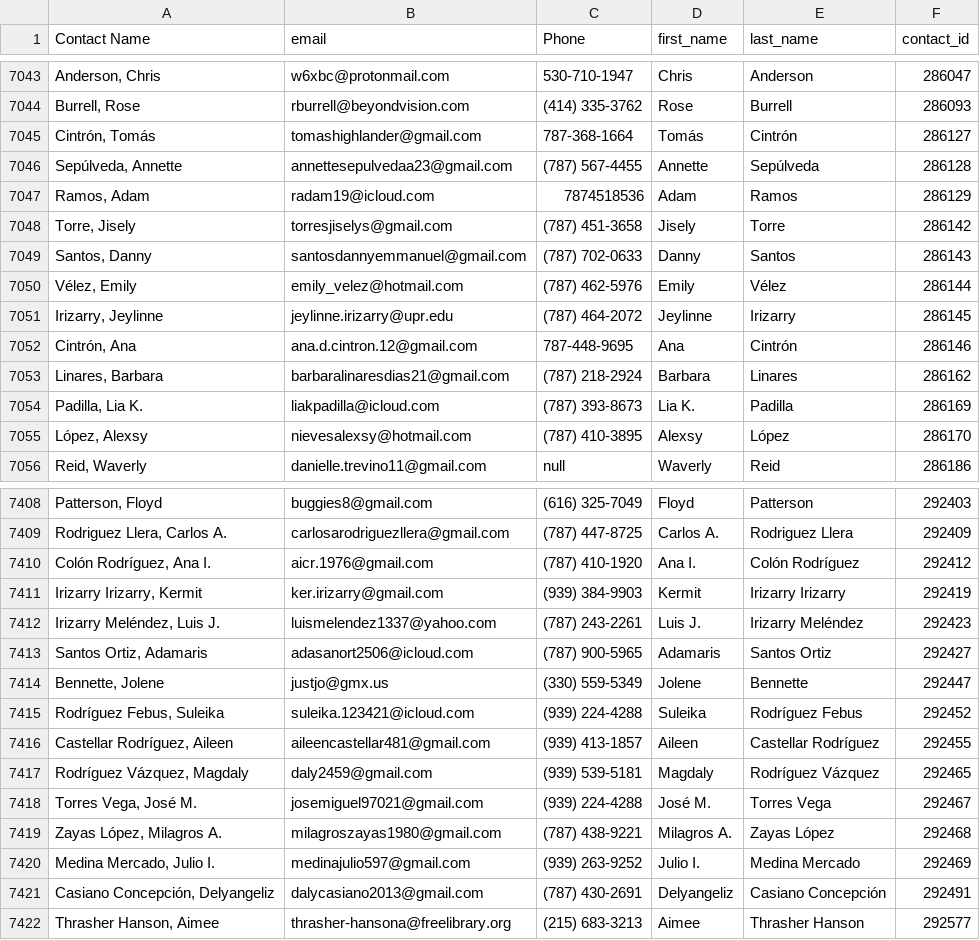
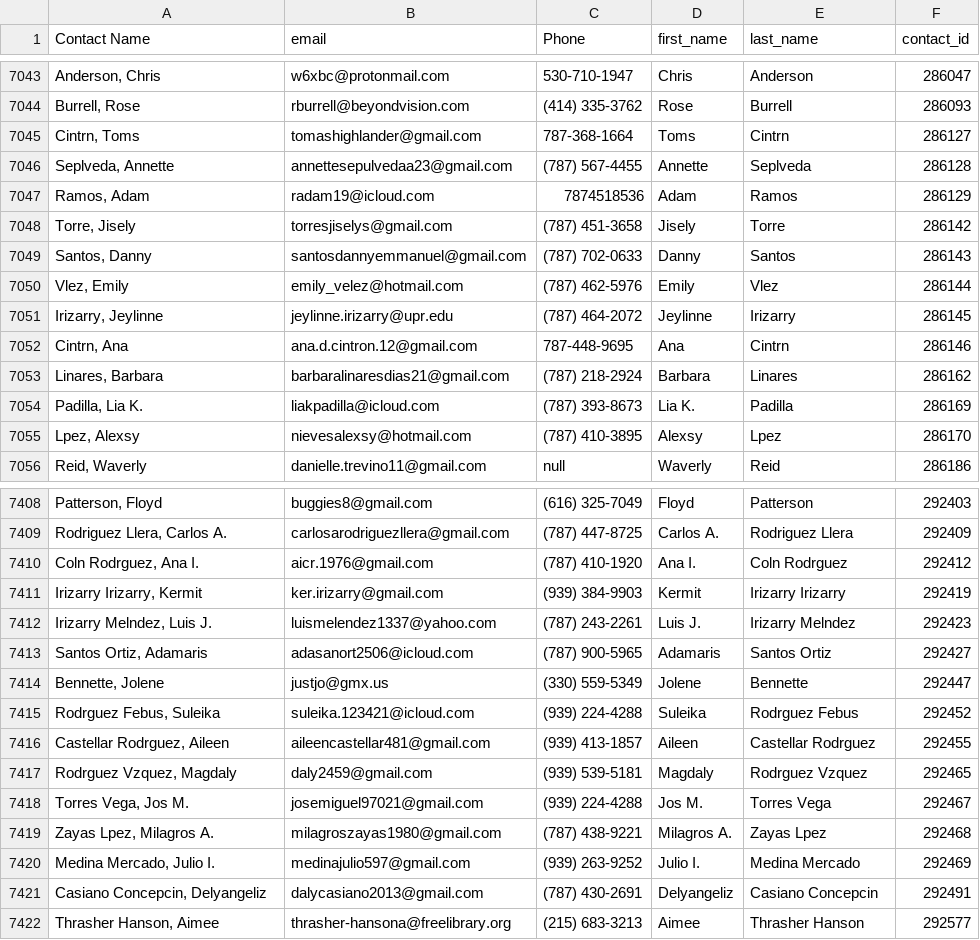
Before and after one commit to Sophie-Girl/nfb_user_portal, a CSV file: src/csv/upload.csv, drawn as a sheet; only a part is shown, gaps mark what is left out; the diff covers the shown part only; the diff names each change by its address in the sheet, - before the commit and + after, or states it on an @@ line.

```diff
--- a/src/csv/upload.csv
+++ b/src/csv/upload.csv
-A7045 (Contact Name): Cintrón, Tomás
+A7045 (Contact Name): Cintrn, Toms
-D7045 (first_name): Tomás
+D7045 (first_name): Toms
-E7045 (last_name): Cintrón
+E7045 (last_name): Cintrn
-A7046 (Contact Name): Sepúlveda, Annette
+A7046 (Contact Name): Seplveda, Annette
-E7046 (last_name): Sepúlveda
+E7046 (last_name): Seplveda
-A7050 (Contact Name): Vélez, Emily
+A7050 (Contact Name): Vlez, Emily
-E7050 (last_name): Vélez
+E7050 (last_name): Vlez
-A7052 (Contact Name): Cintrón, Ana
+A7052 (Contact Name): Cintrn, Ana
-E7052 (last_name): Cintrón
+E7052 (last_name): Cintrn
-A7055 (Contact Name): López, Alexsy
+A7055 (Contact Name): Lpez, Alexsy
-E7055 (last_name): López
+E7055 (last_name): Lpez
-A7410 (Contact Name): Colón Rodríguez, Ana I.
+A7410 (Contact Name): Coln Rodrguez, Ana I.
-E7410 (last_name): Colón Rodríguez
+E7410 (last_name): Coln Rodrguez
-A7412 (Contact Name): Irizarry Meléndez, Luis J.
+A7412 (Contact Name): Irizarry Melndez, Luis J.
-E7412 (last_name): Irizarry Meléndez
+E7412 (last_name): Irizarry Melndez
-A7415 (Contact Name): Rodríguez Febus, Suleika
+A7415 (Contact Name): Rodrguez Febus, Suleika
-E7415 (last_name): Rodríguez Febus
+E7415 (last_name): Rodrguez Febus
-A7416 (Contact Name): Castellar Rodríguez, Aileen
+A7416 (Contact Name): Castellar Rodrguez, Aileen
-E7416 (last_name): Castellar Rodríguez
+E7416 (last_name): Castellar Rodrguez
-A7417 (Contact Name): Rodríguez Vázquez, Magdaly
+A7417 (Contact Name): Rodrguez Vzquez, Magdaly
-E7417 (last_name): Rodríguez Vázquez
+E7417 (last_name): Rodrguez Vzquez
-A7418 (Contact Name): Torres Vega, José M.
+A7418 (Contact Name): Torres Vega, Jos M.
-D7418 (first_name): José M.
+D7418 (first_name): Jos M.
-A7419 (Contact Name): Zayas López, Milagros A.
+A7419 (Contact Name): Zayas Lpez, Milagros A.
-E7419 (last_name): Zayas López
+E7419 (last_name): Zayas Lpez
-A7421 (Contact Name): Casiano Concepción, Delyangeliz
+A7421 (Contact Name): Casiano Concepcin, Delyangeliz
-E7421 (last_name): Casiano Concepción
+E7421 (last_name): Casiano Concepcin
```
Also changed, not shown: 60 edited cells elsewhere in this file, 1 other file.
